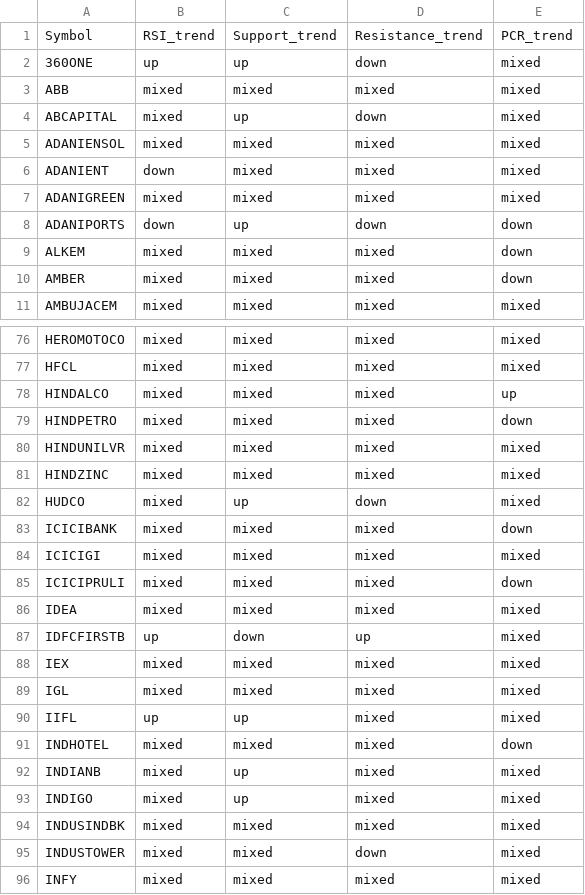
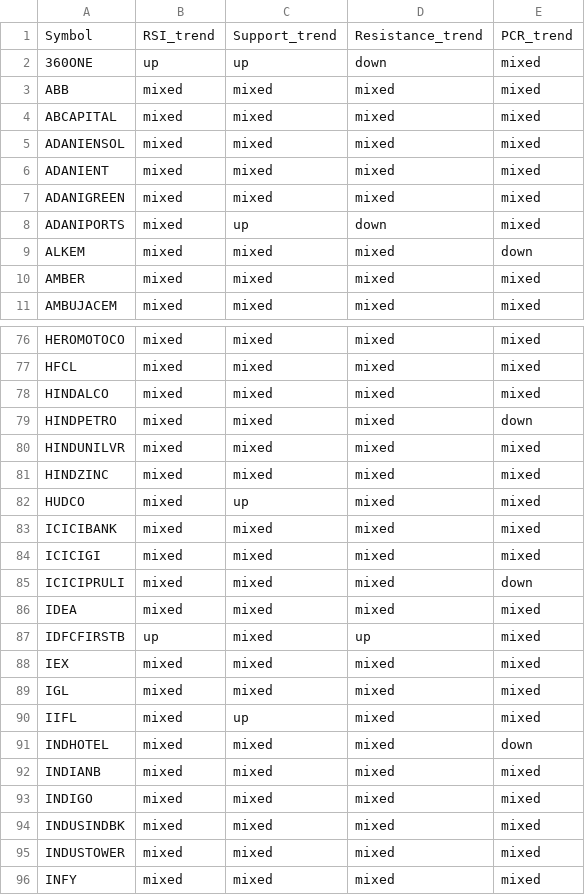
Before and after one commit to Harsha-Mahaveer-Addanki/my-first-git-project, a CSV file: my-first-git-project/AllFnOStocks_Opc_trend_analysis.csv, drawn as a sheet; only a part is shown, gaps mark what is left out; the diff covers the shown part only.

Commit message:
v2 script and latest analysis

```diff
--- a/my-first-git-project/AllFnOStocks_Opc_trend_analysis.csv
+++ b/my-first-git-project/AllFnOStocks_Opc_trend_analysis.csv
@@ -3,9 +3,9 @@ Symbol,RSI_trend,Support_trend,Resistance_trend,PCR_trend
 ABB,mixed,mixed,mixed,mixed
-ABCAPITAL,mixed,up,down,mixed
+ABCAPITAL,mixed,mixed,mixed,mixed
 ADANIENSOL,mixed,mixed,mixed,mixed
-ADANIENT,down,mixed,mixed,mixed
+ADANIENT,mixed,mixed,mixed,mixed
 ADANIGREEN,mixed,mixed,mixed,mixed
-ADANIPORTS,down,up,down,down
+ADANIPORTS,mixed,up,down,mixed
 ALKEM,mixed,mixed,mixed,down
-AMBER,mixed,mixed,mixed,down
+AMBER,mixed,mixed,mixed,mixed
 AMBUJACEM,mixed,mixed,mixed,mixed
@@ -77,3 +77,3 @@ HEROMOTOCO,mixed,mixed,mixed,mixed
 HFCL,mixed,mixed,mixed,mixed
-HINDALCO,mixed,mixed,mixed,up
+HINDALCO,mixed,mixed,mixed,mixed
 HINDPETRO,mixed,mixed,mixed,down
@@ -81,4 +81,4 @@ HINDUNILVR,mixed,mixed,mixed,mixed
 HINDZINC,mixed,mixed,mixed,mixed
-HUDCO,mixed,up,down,mixed
-ICICIBANK,mixed,mixed,mixed,down
+HUDCO,mixed,up,mixed,mixed
+ICICIBANK,mixed,mixed,mixed,mixed
 ICICIGI,mixed,mixed,mixed,mixed
@@ -86,11 +86,11 @@ ICICIPRULI,mixed,mixed,mixed,down
 IDEA,mixed,mixed,mixed,mixed
-IDFCFIRSTB,up,down,up,mixed
+IDFCFIRSTB,up,mixed,up,mixed
 IEX,mixed,mixed,mixed,mixed
 IGL,mixed,mixed,mixed,mixed
-IIFL,up,up,mixed,mixed
+IIFL,mixed,up,mixed,mixed
 INDHOTEL,mixed,mixed,mixed,down
-INDIANB,mixed,up,mixed,mixed
-INDIGO,mixed,up,mixed,mixed
+INDIANB,mixed,mixed,mixed,mixed
+INDIGO,mixed,mixed,mixed,mixed
 INDUSINDBK,mixed,mixed,mixed,mixed
-INDUSTOWER,mixed,mixed,down,mixed
+INDUSTOWER,mixed,mixed,mixed,mixed
 INFY,mixed,mixed,mixed,mixed
```
Also changed, not shown: 23 edited cells elsewhere in this file, 2 other files.
